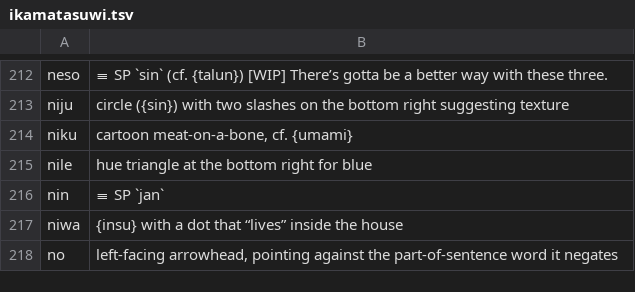
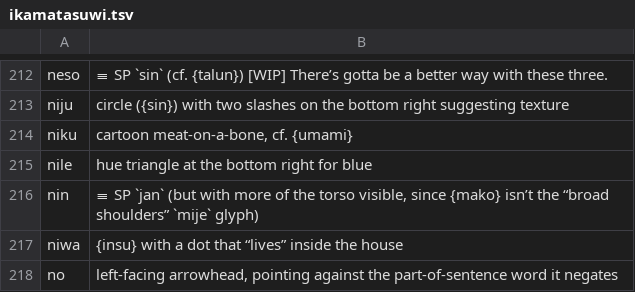
Before and after one commit to HaleyHalcyon/kokanu, a TSV file: docs/ikamatasuwi.tsv, drawn as a sheet; only a part is shown, gaps mark what is left out.

Commit message:
Update ikamatasuwi.tsv

```diff
--- a/docs/ikamatasuwi.tsv
+++ b/docs/ikamatasuwi.tsv
@@ -215,3 +215,3 @@ niku	cartoon meat-on-a-bone, cf. {umami}
 nile	hue triangle at the bottom right for blue
-nin	≡ SP `jan`
+nin	≡ SP `jan` (but with more of the torso visible, since {mako} isn’t the “broad shoulders” `mije` glyph)
 niwa	{insu} with a dot that “lives” inside the house
```
